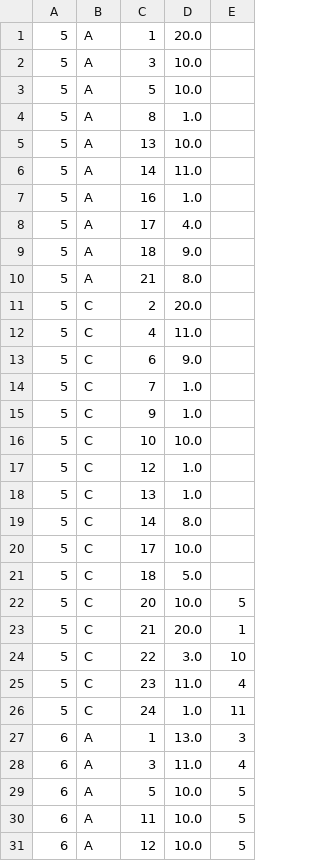
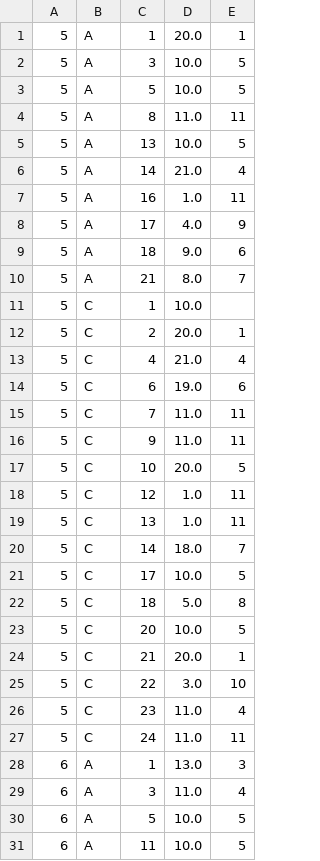
Before and after one commit to websitemath/torredecontrolo, a CSV file: dados_backup.csv, drawn as a sheet; only a part is shown; the shorter side is filled out with more unchanged rows; the diff covers the shown part only.

```diff
--- a/dados_backup.csv
+++ b/dados_backup.csv
@@ -1,22 +1,23 @@
-5;A;1;20.0;
-5;A;3;10.0;
-5;A;5;10.0;
-5;A;8;1.0;
-5;A;13;10.0;
-5;A;14;11.0;
-5;A;16;1.0;
-5;A;17;4.0;
-5;A;18;9.0;
-5;A;21;8.0;
-5;C;2;20.0;
-5;C;4;11.0;
-5;C;6;9.0;
-5;C;7;1.0;
-5;C;9;1.0;
-5;C;10;10.0;
-5;C;12;1.0;
-5;C;13;1.0;
-5;C;14;8.0;
-5;C;17;10.0;
-5;C;18;5.0;
+5;A;1;20.0;1
+5;A;3;10.0;5
+5;A;5;10.0;5
+5;A;8;11.0;11
+5;A;13;10.0;5
+5;A;14;21.0;4
+5;A;16;1.0;11
+5;A;17;4.0;9
+5;A;18;9.0;6
+5;A;21;8.0;7
+5;C;1;10.0;
+5;C;2;20.0;1
+5;C;4;21.0;4
+5;C;6;19.0;6
+5;C;7;11.0;11
+5;C;9;11.0;11
+5;C;10;20.0;5
+5;C;12;1.0;11
+5;C;13;1.0;11
+5;C;14;18.0;7
+5;C;17;10.0;5
+5;C;18;5.0;8
 5;C;20;10.0;5
@@ -25,3 +26,3 @@
 5;C;23;11.0;4
-5;C;24;1.0;11
+5;C;24;11.0;11
 6;A;1;13.0;3
```
Also changed, not shown: 4 added rows and 67 edited cells elsewhere in this file, dados.csv.
